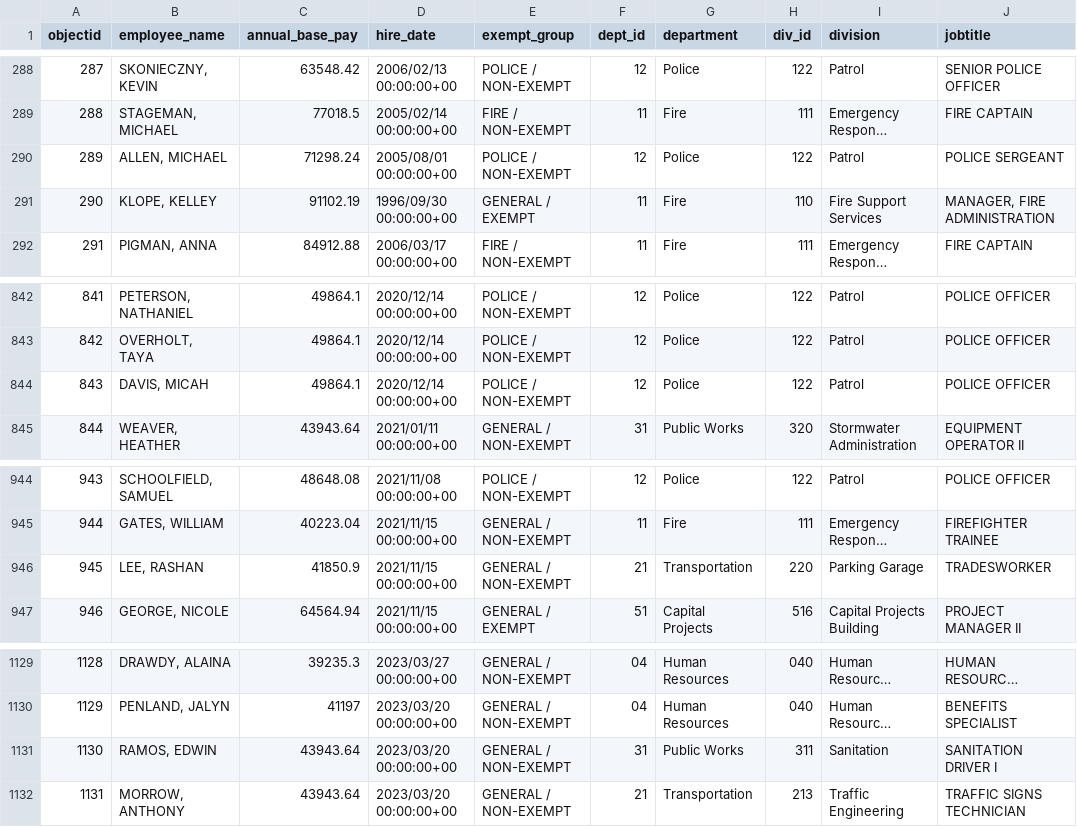
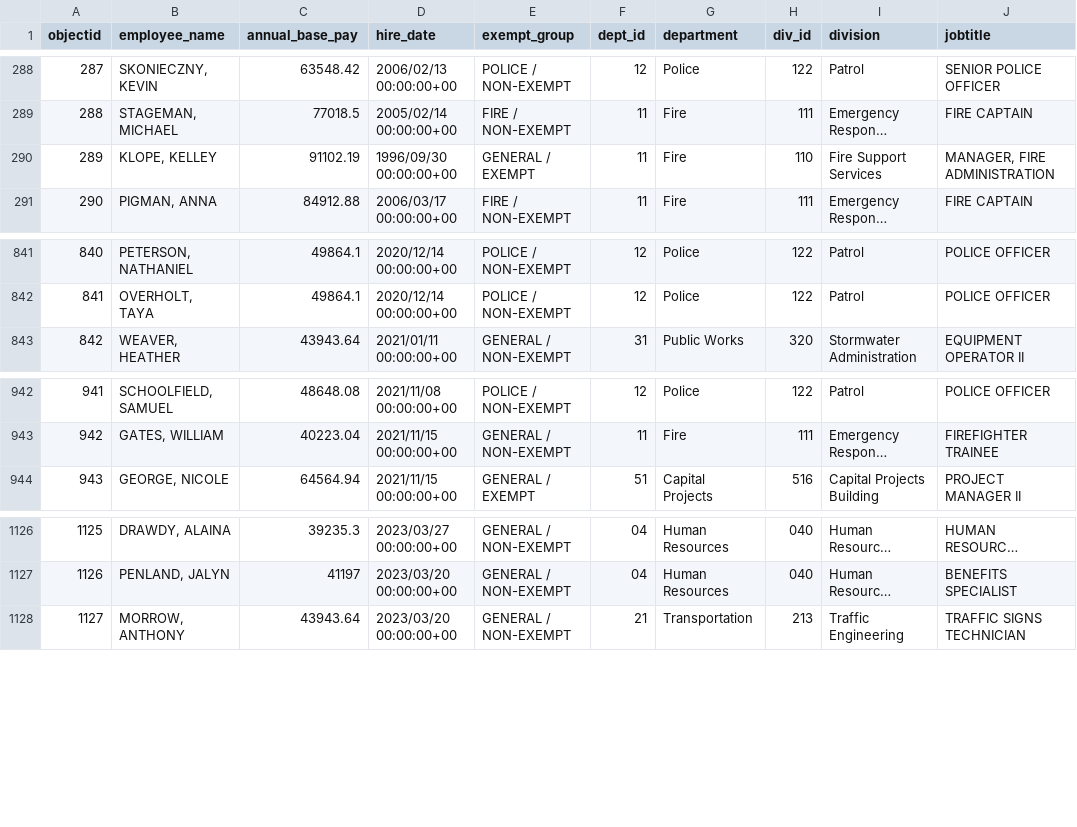
Before and after one commit to sunshine-request/flat-test, a CSV file: salary_data.csv, drawn as a sheet; only a part is shown, gaps mark what is left out; long unchanged cells end in …; removed rows and columns are numbered as before the commit, all else as after; the diff names each change by its address in the sheet, - before the commit and + after, or states it on an @@ line.

Commit message:
Flat: latest data (2023-11-08T18:22:49.011Z) {   "date": "2023-11-08T18:22:49.011Z",   "files": [     {       "name": "agenda.html",       "deltaBytes": 0,       "source": "https://www.ashevillenc.gov/government/city-council-agenda/"     },     {       "name": "salary_data.csv",       "deltaBytes": -463,       "source": "https://data-avl.opendata.arcgis.com/datasets/4d96bf8fbad640edbe124fe7185ba670_0.csv"     }   ] }

```diff
--- a/salary_data.csv
+++ b/salary_data.csv
-row 290: 289 | ALLEN, MICHAEL | 71298.24 | 2005/08/01 00:00:00+00 | POLICE / NON-EXEMPT | 12 | Police | 122 | Patrol | POLICE SERGEANT
@@ column A (objectid) renumbered from row 290 down @@
-row 844: 843 | DAVIS, MICAH | 49864.1 | 2020/12/14 00:00:00+00 | POLICE / NON-EXEMPT | 12 | Police | 122 | Patrol | POLICE OFFICER
-row 946: 945 | LEE, RASHAN | 41850.9 | 2021/11/15 00:00:00+00 | GENERAL / NON-EXEMPT | 21 | Transportation | 220 | Parking Garage | TRADESWORKER
-row 1131: 1130 | RAMOS, EDWIN | 43943.64 | 2023/03/20 00:00:00+00 | GENERAL / NON-EXEMPT | 31 | Public Works | 311 | Sanitation | SANITATION DRIVER I
```
Also changed, not shown: 1 other file.
